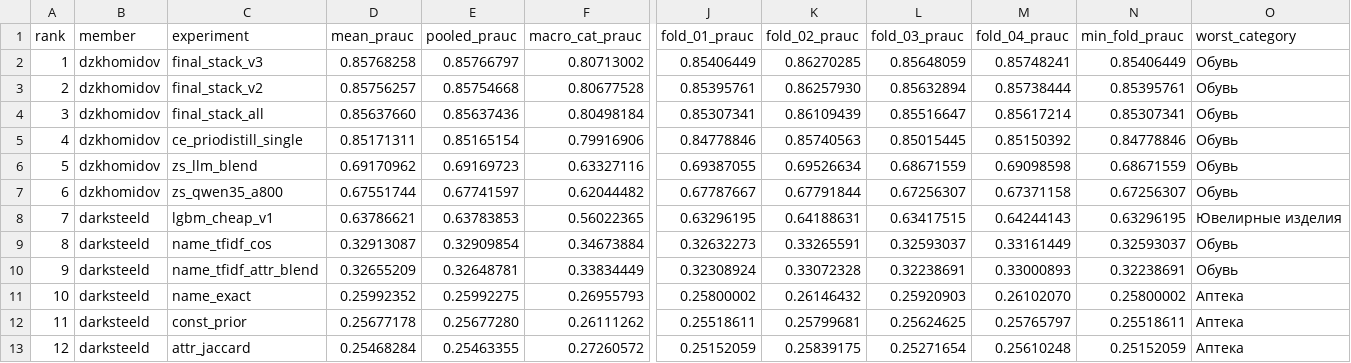
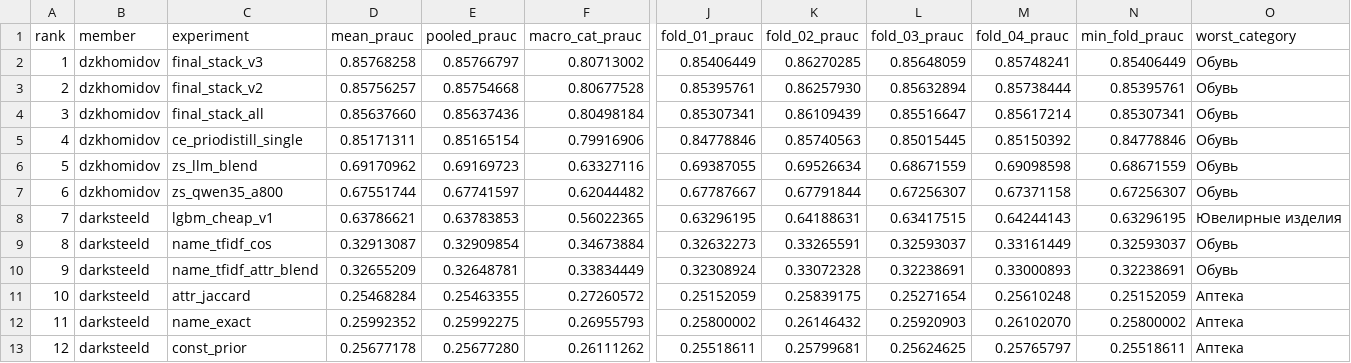
Before and after one commit to DarkSteelD/ozon-matching-rec, a CSV file: validation/leaderboard.csv, drawn as a sheet; only a part is shown, gaps mark what is left out; removed rows and columns are numbered as before the commit, all else as after; rows hold the shown columns only; the diff names each change by its address in the sheet, - before the commit and + after, or states it on an @@ line.

Commit message:
Align local validation with official macro PR-AUC

```diff
--- a/validation/leaderboard.csv
+++ b/validation/leaderboard.csv
+row 11: 10 | darksteeld | attr_jaccard | 0.25468284 | 0.25463355 | 0.27260572 | 0.25152059 | 0.25839175 | 0.25271654 | 0.25610248 | 0.25152059 | Аптека
-A12 (rank): 10
+A12 (rank): 11
-A13 (rank): 11
+A13 (rank): 12
-row 13: 12 | darksteeld | attr_jaccard | 0.25468284 | 0.25463355 | 0.27260572 | 0.25152059 | 0.25839175 | 0.25271654 | 0.25610248 | 0.25152059 | Аптека
```
Also changed, not shown: 6 other files.
